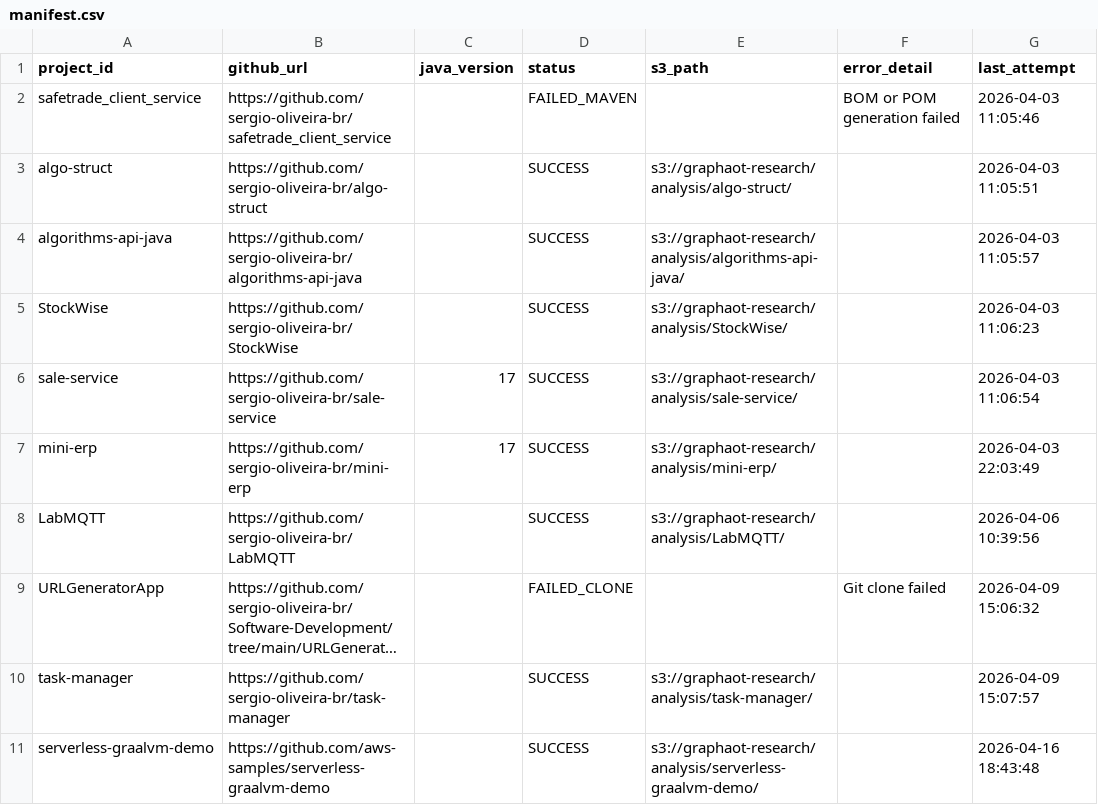
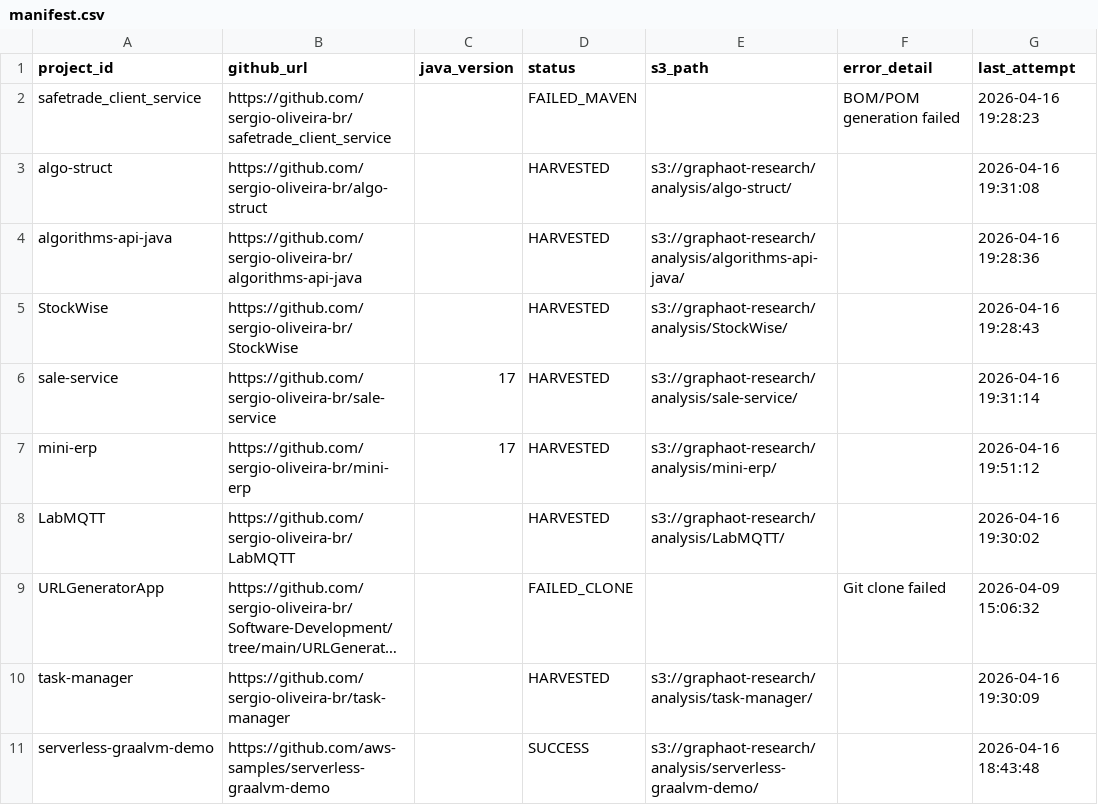
Before and after one commit to sergio-oliveira-br/GraphAOT, a CSV file: src/data/manifest.csv, drawn as a sheet; long unchanged cells end in …; the diff names each change by its address in the sheet, - before the commit and + after, or states it on an @@ line.

Commit message:
Update manifest.csv

```diff
--- a/src/data/manifest.csv
+++ b/src/data/manifest.csv
-F2 (error_detail): BOM or POM generation failed
+F2 (error_detail): BOM/POM generation failed
-G2 (last_attempt): 2026-04-03 11:05:46
+G2 (last_attempt): 2026-04-16 19:28:23
-D3:D8 (status): SUCCESS
+D3:D8 (status): HARVESTED
-G3 (last_attempt): 2026-04-03 11:05:51
+G3 (last_attempt): 2026-04-16 19:31:08
-G4 (last_attempt): 2026-04-03 11:05:57
+G4 (last_attempt): 2026-04-16 19:28:36
-G5 (last_attempt): 2026-04-03 11:06:23
+G5 (last_attempt): 2026-04-16 19:28:43
-G6 (last_attempt): 2026-04-03 11:06:54
+G6 (last_attempt): 2026-04-16 19:31:14
-G7 (last_attempt): 2026-04-03 22:03:49
+G7 (last_attempt): 2026-04-16 19:51:12
-G8 (last_attempt): 2026-04-06 10:39:56
+G8 (last_attempt): 2026-04-16 19:30:02
-D10 (status): SUCCESS
+D10 (status): HARVESTED
-G10 (last_attempt): 2026-04-09 15:07:57
+G10 (last_attempt): 2026-04-16 19:30:09
```
